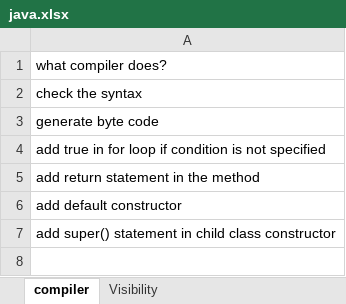
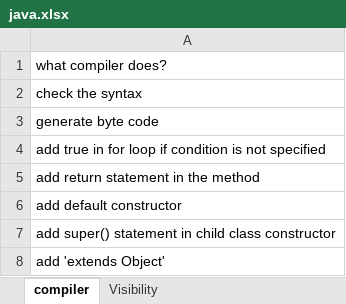
Before and after one commit to AksharaBhanu/B114, an Excel workbook: java.xlsx, sheet compiler, drawn as a sheet; values as stored, in another font and other column widths than the file's, no borders; the diff names each change by its address in the sheet, - before the commit and + after, or states it on an @@ line.

```diff
--- a/java.xlsx (sheet compiler)
+++ b/java.xlsx (sheet compiler)
+row 8: add 'extends Object'
```
Also changed, not shown: 30 other files.
